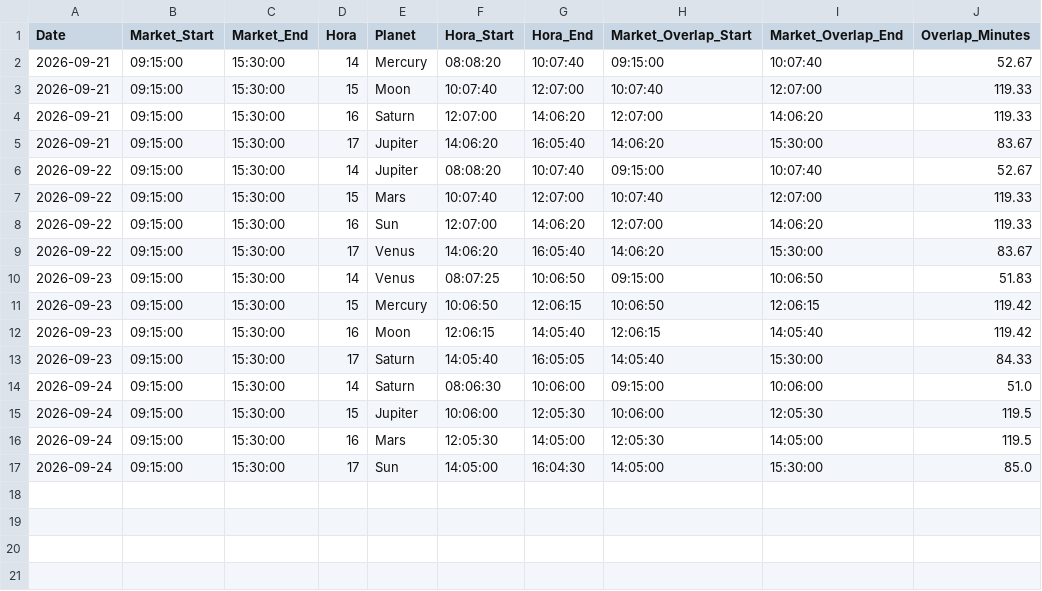
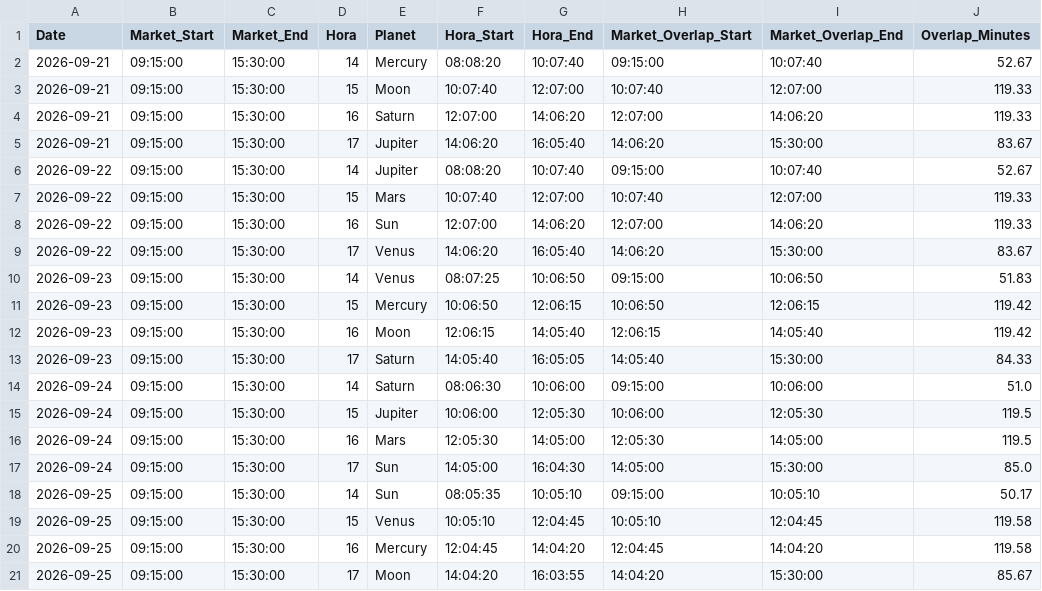
Before and after one commit to chris124839/Hora-Calculation, a CSV file: data/tirupati_market_hora_history.csv, drawn as a sheet; the diff names each change by its address in the sheet, - before the commit and + after, or states it on an @@ line.

```diff
--- a/data/tirupati_market_hora_history.csv
+++ b/data/tirupati_market_hora_history.csv
+row 18: 2026-09-25 | 09:15:00 | 15:30:00 | 14 | Sun | 08:05:35 | 10:05:10 | 09:15:00 | 10:05:10 | 50.17
+row 19: 2026-09-25 | 09:15:00 | 15:30:00 | 15 | Venus | 10:05:10 | 12:04:45 | 10:05:10 | 12:04:45 | 119.58
+row 20: 2026-09-25 | 09:15:00 | 15:30:00 | 16 | Mercury | 12:04:45 | 14:04:20 | 12:04:45 | 14:04:20 | 119.58
+row 21: 2026-09-25 | 09:15:00 | 15:30:00 | 17 | Moon | 14:04:20 | 16:03:55 | 14:04:20 | 15:30:00 | 85.67
```
Also changed, not shown: 1 other file.
